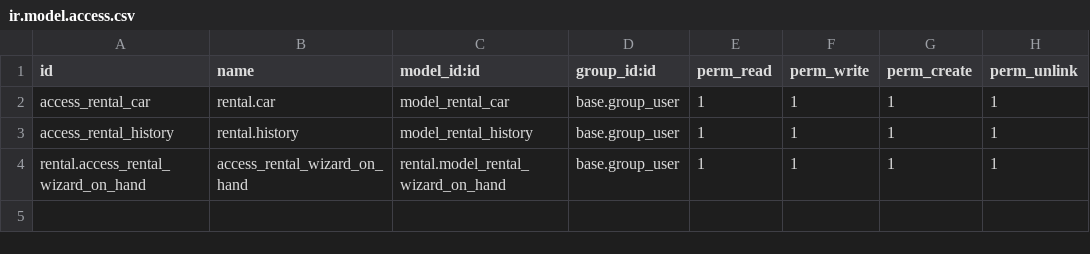
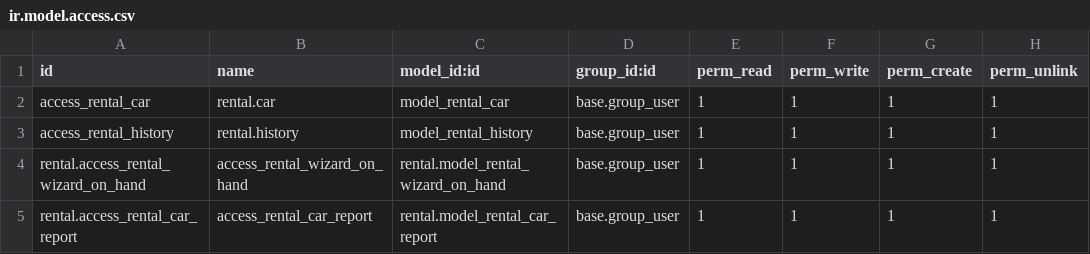
Before and after one commit to Yevhen-Pechurin/academy, a CSV file: rental/security/ir.model.access.csv, drawn as a sheet; the diff names each change by its address in the sheet, - before the commit and + after, or states it on an @@ line.

Commit message:
add pivot report, graph report, sequence for number field, translation to ukrainian

```diff
--- a/rental/security/ir.model.access.csv
+++ b/rental/security/ir.model.access.csv
+row 5: rental.access_rental_car_report | access_rental_car_report | rental.model_rental_car_report | base.group_user | 1 | 1 | 1 | 1
```
Also changed, not shown: 10 other files.
